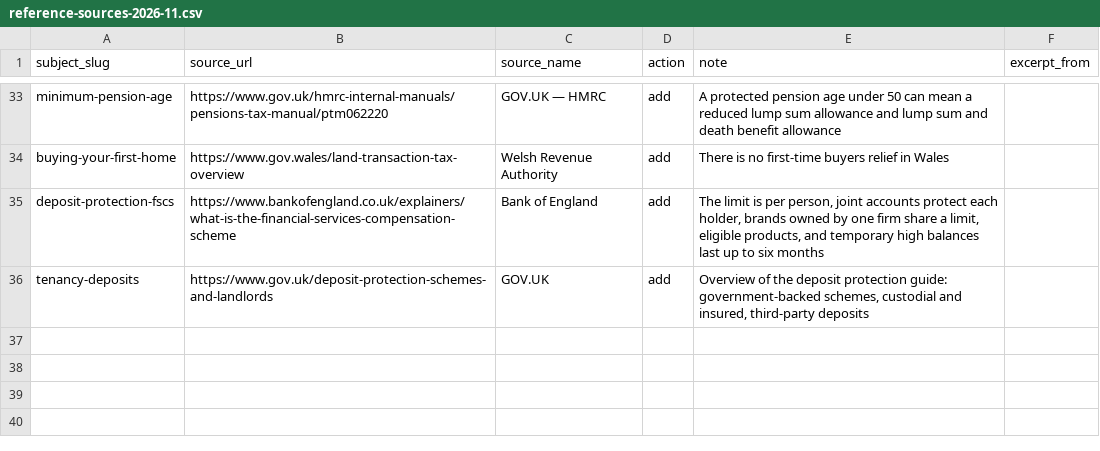
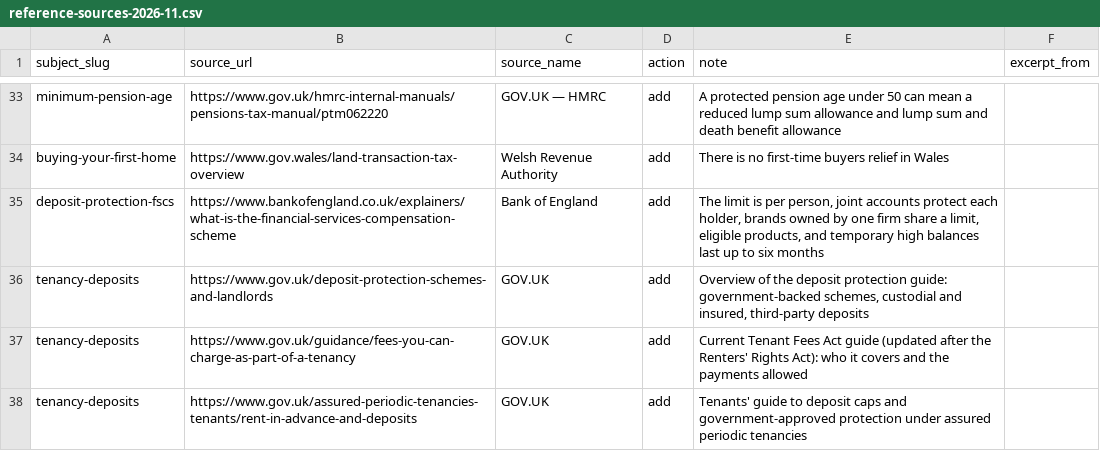
Before and after one commit to rray74/financefactlibrary-website, a CSV file: data/imports/reference-sources-2026-11.csv, drawn as a sheet; only a part is shown, gaps mark what is left out; the diff names each change by its address in the sheet, - before the commit and + after, or states it on an @@ line.

Commit message:
Tenancy Deposits: update for the Renters' Rights Act and remove close copies
Say who the Tenant Fees Act covers now (assured periodic tenancies, student
accommodation, licences, England only), describe the notice payment and add
damages for breach of contract, as the current GOV.UK fees guide does. Add that
guide and the tenants' rent in advance and deposits page as reference sources.
Reshape four sentences that followed the GOV.UK wording too closely.

```diff
--- a/data/imports/reference-sources-2026-11.csv
+++ b/data/imports/reference-sources-2026-11.csv
+row 37: tenancy-deposits | https://www.gov.uk/guidance/fees-you-can-charge-as-part-of-a-tenancy | GOV.UK | add | Current Tenant Fees Act guide (updated after the Renters' Rights Act): who it covers and the payments allowed
+row 38: tenancy-deposits | https://www.gov.uk/assured-periodic-tenancies-tenants/rent-in-advance-and-deposits | GOV.UK | add | Tenants' guide to deposit caps and government-approved protection under assured periodic tenancies
```
Also changed, not shown: data/imports/page-text-GB-tenancy-deposits-2026-11-22.csv.
